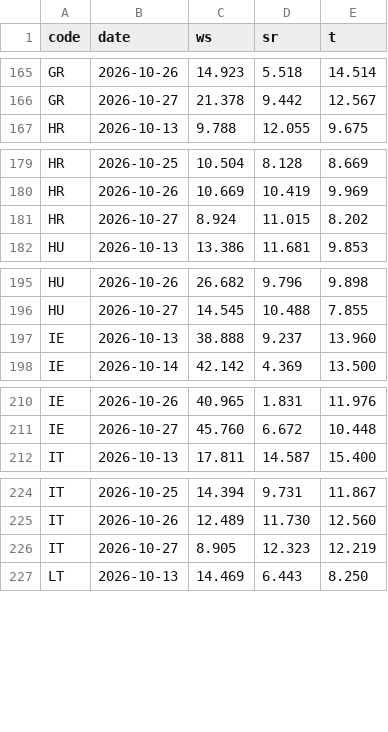
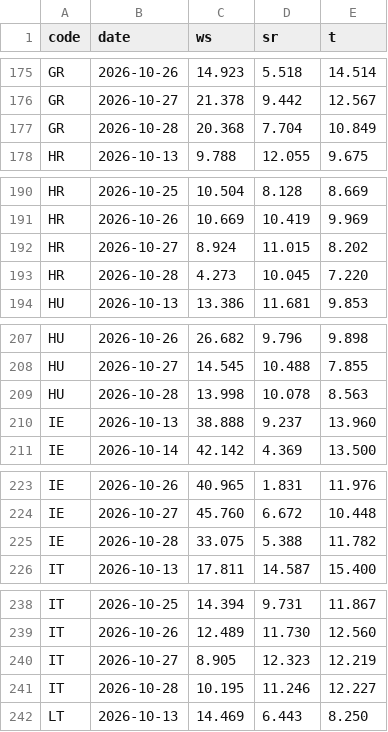
Before and after one commit to ilbakarol-ui/miks-energii, a CSV file: data/shared_weather/ensemble_hist.csv, drawn as a sheet; only a part is shown, gaps mark what is left out; the diff covers the shown part only; the diff names each change by its address in the sheet, - before the commit and + after, or states it on an @@ line.

```diff
--- a/data/shared_weather/ensemble_hist.csv
+++ b/data/shared_weather/ensemble_hist.csv
+row 177: GR | 2026-10-28 | 20.368 | 7.704 | 10.849
+row 193: HR | 2026-10-28 | 4.273 | 10.045 | 7.220
+row 209: HU | 2026-10-28 | 13.998 | 10.078 | 8.563
+row 225: IE | 2026-10-28 | 33.075 | 5.388 | 11.782
+row 241: IT | 2026-10-28 | 10.195 | 11.246 | 12.227
```
Also changed, not shown: 20 added rows elsewhere in this file, 3 other files.
